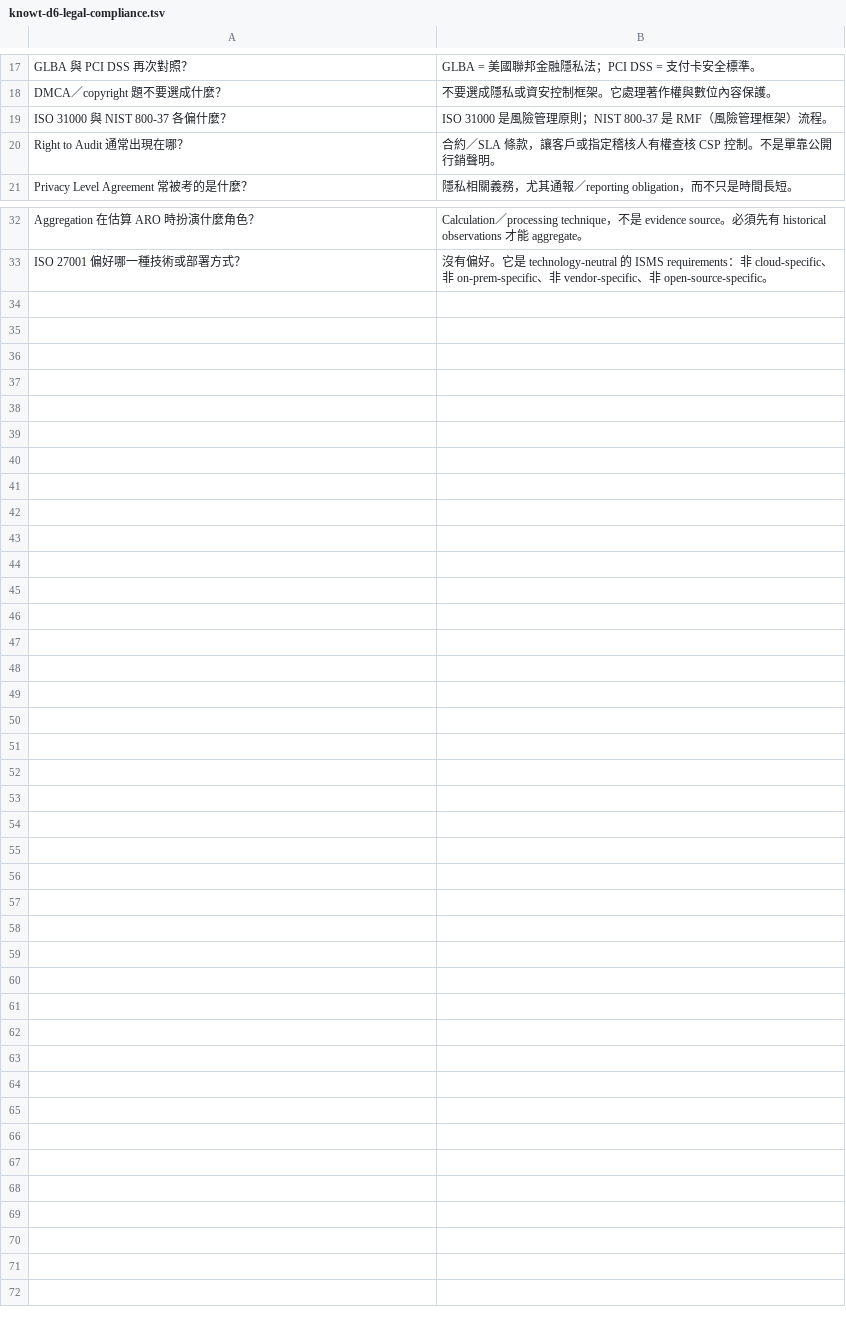
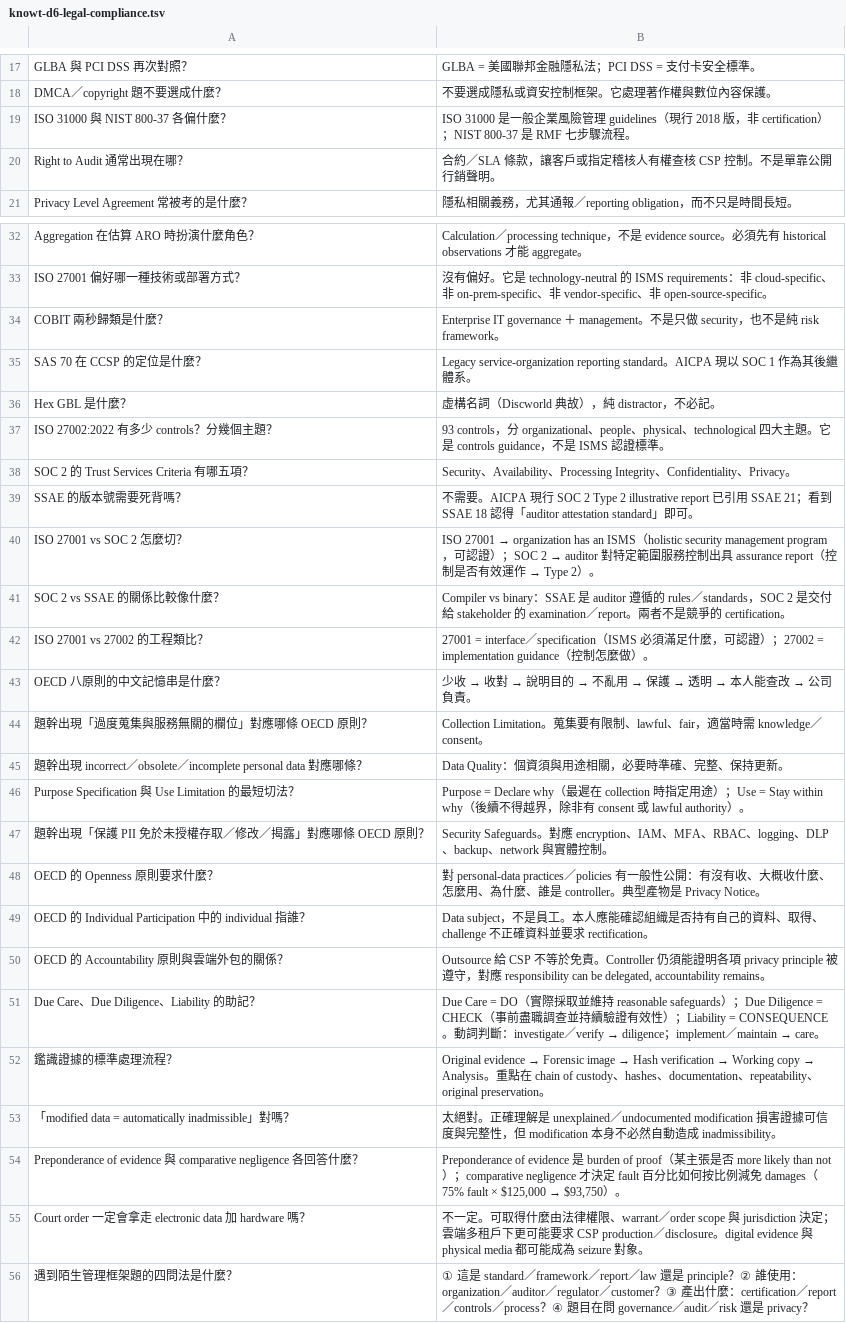
Before and after one commit to dennislee928/academy-central, a TSV file: CCSP/simulate-test/flash card/knowt-d6-legal-compliance.tsv, drawn as a sheet; only a part is shown, gaps mark what is left out.

```diff
--- a/CCSP/simulate-test/flash card/knowt-d6-legal-compliance.tsv
+++ b/CCSP/simulate-test/flash card/knowt-d6-legal-compliance.tsv
@@ -18,3 +18,3 @@ GLBA 與 PCI DSS 再次對照？	GLBA = 美國聯邦金融隱私法；PCI DSS =
 DMCA／copyright 題不要選成什麼？	不要選成隱私或資安控制框架。它處理著作權與數位內容保護。
-ISO 31000 與 NIST 800-37 各偏什麼？	ISO 31000 是風險管理原則；NIST 800-37 是 RMF（風險管理框架）流程。
+ISO 31000 與 NIST 800-37 各偏什麼？	ISO 31000 是一般企業風險管理 guidelines（現行 2018 版，非 certification）；NIST 800-37 是 RMF 七步驟流程。
 Right to Audit 通常出現在哪？	合約／SLA 條款，讓客戶或指定稽核人有權查核 CSP 控制。不是單靠公開行銷聲明。
@@ -33 +33,24 @@ Aggregation 在估算 ARO 時扮演什麼角色？	Calculation／processing tech
 ISO 27001 偏好哪一種技術或部署方式？	沒有偏好。它是 technology-neutral 的 ISMS requirements：非 cloud-specific、非 on-prem-specific、非 vendor-specific、非 open-source-specific。
+COBIT 兩秒歸類是什麼？	Enterprise IT governance ＋ management。不是只做 security，也不是純 risk framework。
+SAS 70 在 CCSP 的定位是什麼？	Legacy service-organization reporting standard。AICPA 現以 SOC 1 作為其後繼體系。
+Hex GBL 是什麼？	虛構名詞（Discworld 典故），純 distractor，不必記。
+ISO 27002:2022 有多少 controls？分幾個主題？	93 controls，分 organizational、people、physical、technological 四大主題。它是 controls guidance，不是 ISMS 認證標準。
+SOC 2 的 Trust Services Criteria 有哪五項？	Security、Availability、Processing Integrity、Confidentiality、Privacy。
+SSAE 的版本號需要死背嗎？	不需要。AICPA 現行 SOC 2 Type 2 illustrative report 已引用 SSAE 21；看到 SSAE 18 認得「auditor attestation standard」即可。
+ISO 27001 vs SOC 2 怎麼切？	ISO 27001 → organization has an ISMS（holistic security management program，可認證）；SOC 2 → auditor 對特定範圍服務控制出具 assurance report（控制是否有效運作 → Type 2）。
+SOC 2 vs SSAE 的關係比較像什麼？	Compiler vs binary：SSAE 是 auditor 遵循的 rules／standards，SOC 2 是交付給 stakeholder 的 examination／report。兩者不是競爭的 certification。
+ISO 27001 vs 27002 的工程類比？	27001 = interface／specification（ISMS 必須滿足什麼，可認證）；27002 = implementation guidance（控制怎麼做）。
+OECD 八原則的中文記憶串是什麼？	少收 → 收對 → 說明目的 → 不亂用 → 保護 → 透明 → 本人能查改 → 公司負責。
+題幹出現「過度蒐集與服務無關的欄位」對應哪條 OECD 原則？	Collection Limitation。蒐集要有限制、lawful、fair，適當時需 knowledge／consent。
+題幹出現 incorrect／obsolete／incomplete personal data 對應哪條？	Data Quality：個資須與用途相關，必要時準確、完整、保持更新。
+Purpose Specification 與 Use Limitation 的最短切法？	Purpose = Declare why（最遲在 collection 時指定用途）；Use = Stay within why（後續不得越界，除非有 consent 或 lawful authority）。
+題幹出現「保護 PII 免於未授權存取／修改／揭露」對應哪條 OECD 原則？	Security Safeguards。對應 encryption、IAM、MFA、RBAC、logging、DLP、backup、network 與實體控制。
+OECD 的 Openness 原則要求什麼？	對 personal-data practices／policies 有一般性公開：有沒有收、大概收什麼、怎麼用、為什麼、誰是 controller。典型產物是 Privacy Notice。
+OECD 的 Individual Participation 中的 individual 指誰？	Data subject，不是員工。本人應能確認組織是否持有自己的資料、取得、challenge 不正確資料並要求 rectification。
+OECD 的 Accountability 原則與雲端外包的關係？	Outsource 給 CSP 不等於免責。Controller 仍須能證明各項 privacy principle 被遵守，對應 responsibility can be delegated, accountability remains。
+Due Care、Due Diligence、Liability 的助記？	Due Care = DO（實際採取並維持 reasonable safeguards）；Due Diligence = CHECK（事前盡職調查並持續驗證有效性）；Liability = CONSEQUENCE。動詞判斷：investigate／verify → diligence；implement／maintain → care。
+鑑識證據的標準處理流程？	Original evidence → Forensic image → Hash verification → Working copy → Analysis。重點在 chain of custody、hashes、documentation、repeatability、original preservation。
+「modified data = automatically inadmissible」對嗎？	太絕對。正確理解是 unexplained／undocumented modification 損害證據可信度與完整性，但 modification 本身不必然自動造成 inadmissibility。
+Preponderance of evidence 與 comparative negligence 各回答什麼？	Preponderance of evidence 是 burden of proof（某主張是否 more likely than not）；comparative negligence 才決定 fault 百分比如何按比例減免 damages（75% fault × $125,000 → $93,750）。
+Court order 一定會拿走 electronic data 加 hardware 嗎？	不一定。可取得什麼由法律權限、warrant／order scope 與 jurisdiction 決定；雲端多租戶下更可能要求 CSP production／disclosure。digital evidence 與 physical media 都可能成為 seizure 對象。
+遇到陌生管理框架題的四問法是什麼？	① 這是 standard／framework／report／law 還是 principle？② 誰使用：organization／auditor／regulator／customer？③ 產出什麼：certification／report／controls／process？④ 題目在問 governance／audit／risk 還是 privacy？
```
Also changed, not shown: CCSP/simulate-test/flash card/knowt-d1-cloud-concepts.tsv, CCSP/simulate-test/flash card/knowt-d2-data-security.tsv, 2 other files.
